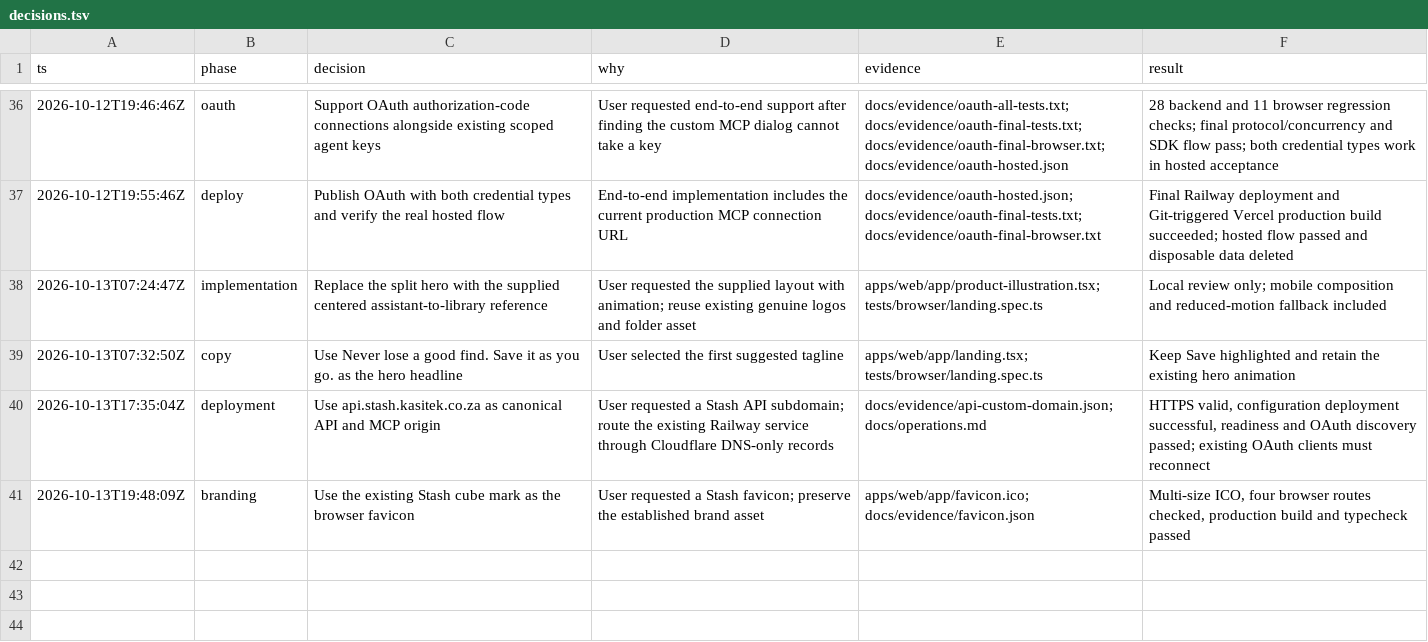
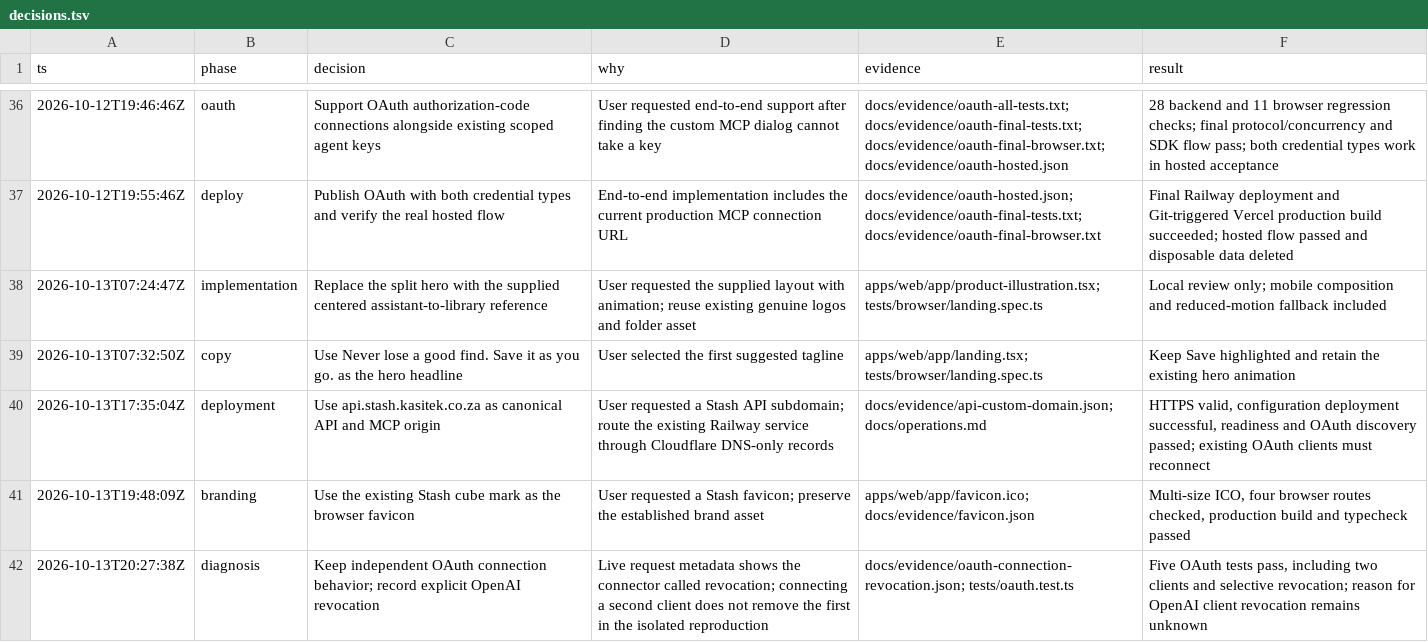
Before and after one commit to iamenochchirima/stash, a TSV file: docs/decisions.tsv, drawn as a sheet; only a part is shown, gaps mark what is left out.

Commit message:
Verify independent OAuth assistant connections and revocation

```diff
--- a/docs/decisions.tsv
+++ b/docs/decisions.tsv
@@ -41 +41,2 @@ ts	phase	decision	why	evidence	result
 2026-10-13T19:48:09Z	branding	Use the existing Stash cube mark as the browser favicon	User requested a Stash favicon; preserve the established brand asset	apps/web/app/favicon.ico; docs/evidence/favicon.json	Multi-size ICO, four browser routes checked, production build and typecheck passed
+2026-10-13T20:27:38Z	diagnosis	Keep independent OAuth connection behavior; record explicit OpenAI revocation	Live request metadata shows the connector called revocation; connecting a second client does not remove the first in the isolated reproduction	docs/evidence/oauth-connection-revocation.json; tests/oauth.test.ts	Five OAuth tests pass, including two clients and selective revocation; reason for OpenAI client revocation remains unknown
```
Also changed, not shown: 5 other files.
